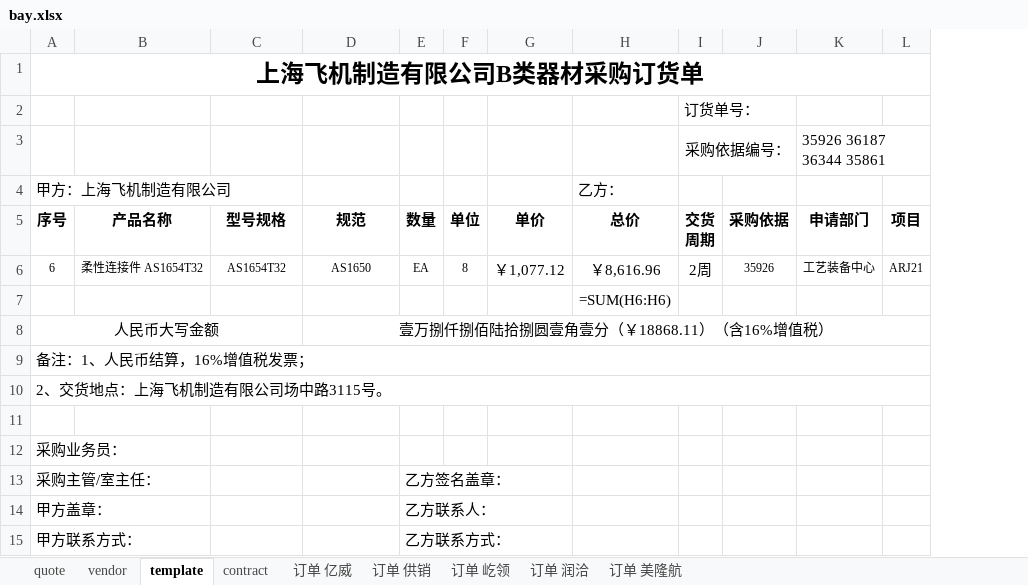
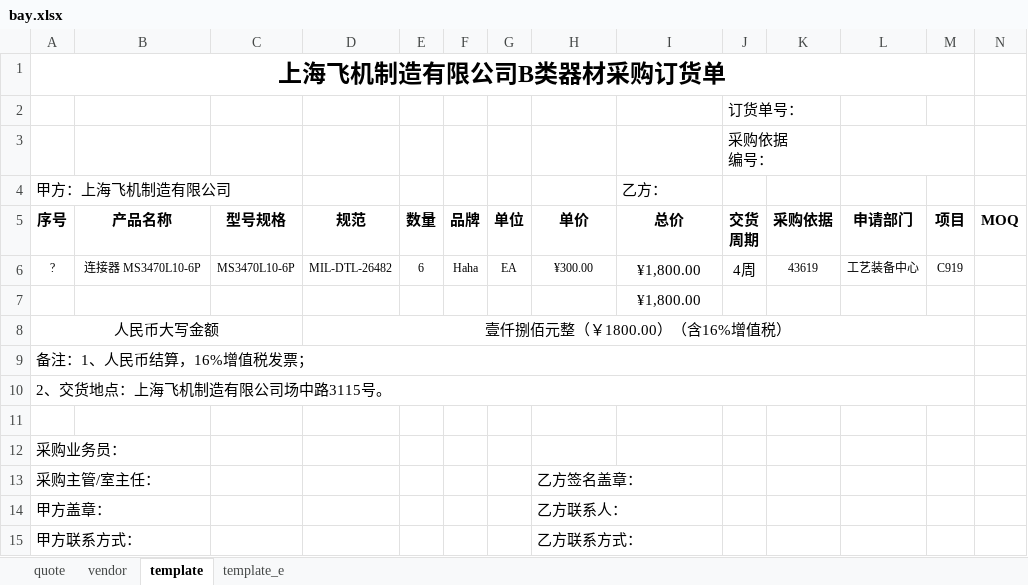
Before and after one commit to enjoysoft/purchase, an Excel workbook: bay.xlsx, sheet template, drawn as a sheet; values as stored, in another font and other column widths than the file's, no borders; formulas without a stored value are shown as written; removed rows and columns are numbered as before the commit, all else as after; ↵ is a line break in a cell; the diff names each change by its address in the sheet, - before the commit and + after, or states it on an @@ line.

```diff
--- a/bay.xlsx (sheet template)
+++ b/bay.xlsx (sheet template)
-sheet tab: contract
+sheet tab: template_e
-sheet tab: 订单 亿威
-sheet tab: 订单 供销
-sheet tab: 订单 屹领
-sheet tab: 订单 润洽
-sheet tab: 订单 美隆航
+column F, row 5: 品牌
+column N, row 5: MOQ
-row 3:  |  |  |  |  |  |  |  | 采购依据编号： |  | 35926 36187 36344 35861
+row 3:  |  |  |  |  |  |  |  |  | 采购依据 ↵ 编号：
-row 6: 6 | 柔性连接件 AS1654T32 | AS1654T32 | AS1650 | EA | 8 | ￥1,077.12 | ￥8,616.96 | 2周 | 35926 | 工艺装备中心 | ARJ21
+row 6: ? | 连接器 MS3470L10-6P | MS3470L10-6P | MIL-DTL-26482 | 6 | Haha | EA | ¥300.00 | ¥1,800.00 | 4周 | 43619 | 工艺装备中心 | C919
-I7: =SUM(H6:H6)
+I7: ¥1,800.00
-D8: 壹万捌仟捌佰陆拾捌圆壹角壹分（￥18868.11）（含16%增值税）
+D8: 壹仟捌佰元整（￥1800.00）（含16%增值税）
-E13: 乙方签名盖章：
+E13: (empty)
-H13: (empty)
+H13: 乙方签名盖章：
-E14: 乙方联系人：
+E14: (empty)
-H14: (empty)
+H14: 乙方联系人：
-E15: 乙方联系方式：
+E15: (empty)
-H15: (empty)
+H15: 乙方联系方式：
```
Also changed, not shown: sheet quote, sheet template_e, sheet vendor, 4 other files.
